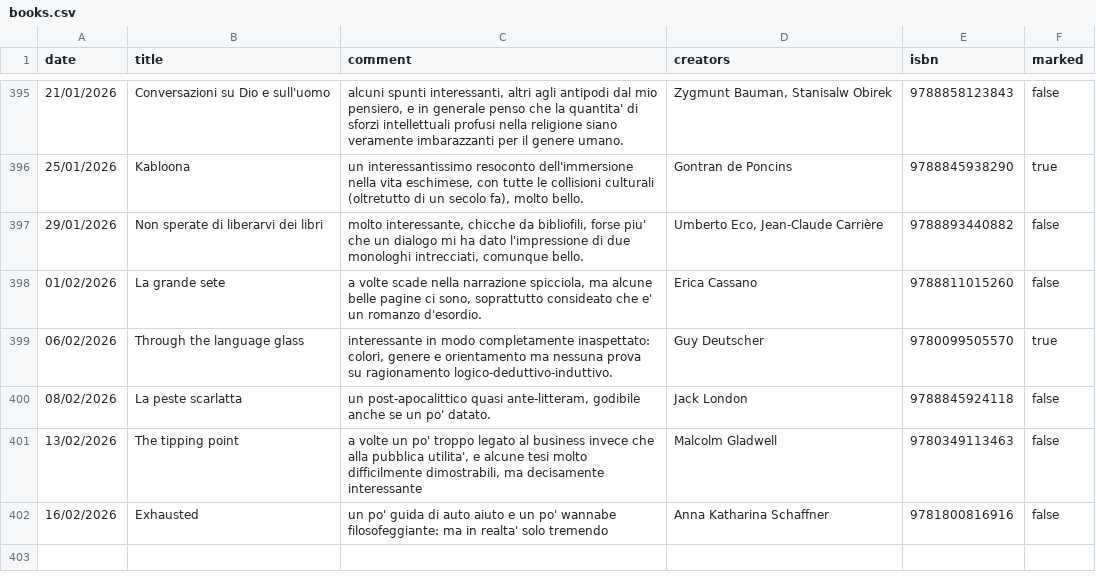
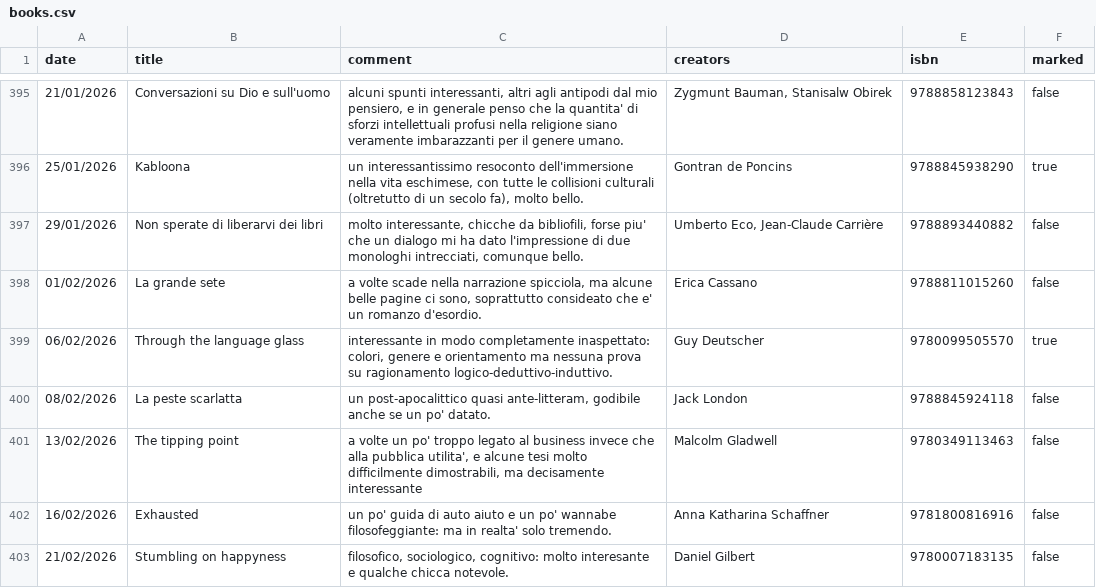
Before and after one commit to andreaiacono/andreaiacono.github.io, a CSV file: books/data/books.csv, drawn as a sheet; only a part is shown, gaps mark what is left out.

Commit message:
add book

```diff
--- a/books/data/books.csv
+++ b/books/data/books.csv
@@ -401,2 +401,3 @@
 "13/02/2026","The tipping point","a volte un po' troppo legato al business invece che alla pubblica utilita', e alcune tesi molto difficilmente dimostrabili, ma decisamente interessante","Malcolm Gladwell",9780349113463,"false"
-"16/02/2026","Exhausted","un po' guida di auto aiuto e un po' wannabe filosofeggiante: ma in realta' solo tremendo","Anna Katharina Schaffner",9781800816916,"false"
+"16/02/2026","Exhausted","un po' guida di auto aiuto e un po' wannabe filosofeggiante: ma in realta' solo tremendo.","Anna Katharina Schaffner",9781800816916,"false"
+"21/02/2026","Stumbling on happyness","filosofico, sociologico, cognitivo: molto interesante e qualche chicca notevole.","Daniel Gilbert", 9780007183135,"false"
```
